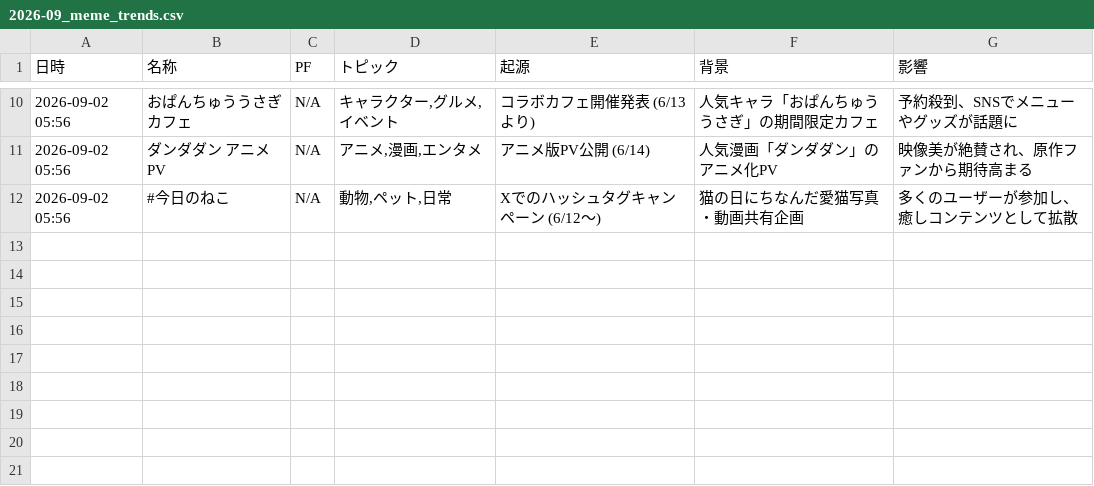
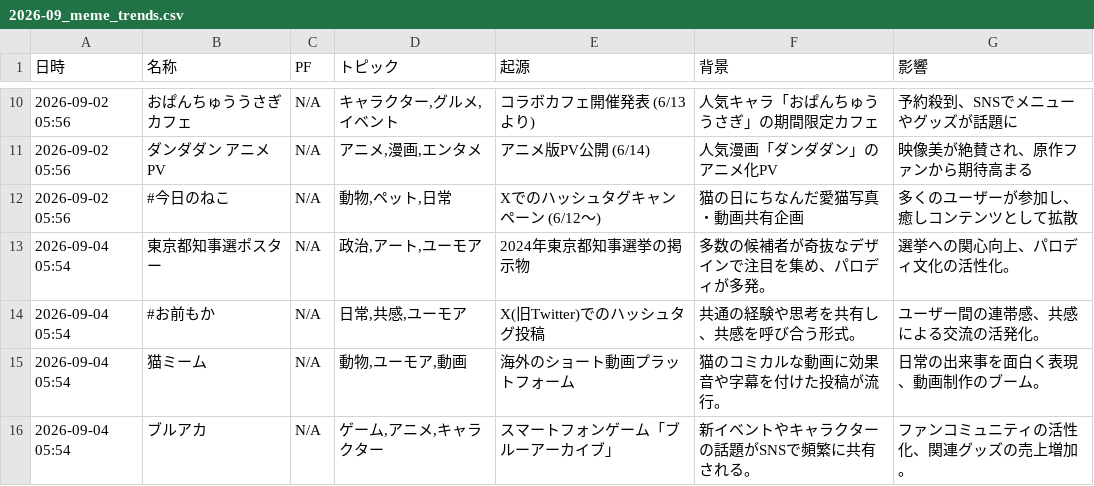
Before and after one commit to Hamaaan/sns-meme-reporting-jp, a CSV file: data/2026/2026-09_meme_trends.csv, drawn as a sheet; only a part is shown, gaps mark what is left out; the diff names each change by its address in the sheet, - before the commit and + after, or states it on an @@ line.

```diff
--- a/data/2026/2026-09_meme_trends.csv
+++ b/data/2026/2026-09_meme_trends.csv
+row 13: 2026-09-04 05:54 | 東京都知事選ポスター | N/A | 政治,アート,ユーモア | 2024年東京都知事選挙の掲示物 | 多数の候補者が奇抜なデザインで注目を集め、パロディが多発。 | 選挙への関心向上、パロディ文化の活性化。
+row 14: 2026-09-04 05:54 | #お前もか | N/A | 日常,共感,ユーモア | X(旧Twitter)でのハッシュタグ投稿 | 共通の経験や思考を共有し、共感を呼び合う形式。 | ユーザー間の連帯感、共感による交流の活発化。
+row 15: 2026-09-04 05:54 | 猫ミーム | N/A | 動物,ユーモア,動画 | 海外のショート動画プラットフォーム | 猫のコミカルな動画に効果音や字幕を付けた投稿が流行。 | 日常の出来事を面白く表現、動画制作のブーム。
+row 16: 2026-09-04 05:54 | ブルアカ | N/A | ゲーム,アニメ,キャラクター | スマートフォンゲーム「ブルーアーカイブ」 | 新イベントやキャラクターの話題がSNSで頻繁に共有される。 | ファンコミュニティの活性化、関連グッズの売上増加。
```
Also changed, not shown: 1 other file.
